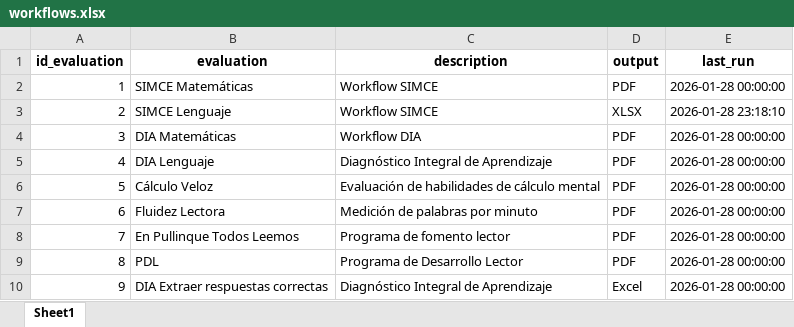
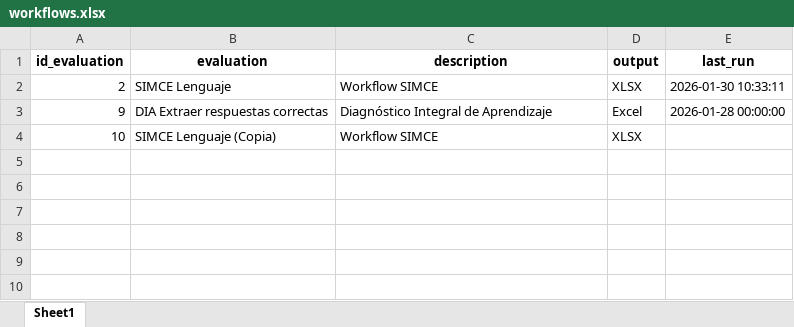
Before and after one commit to mgodoydiaz/report_generator, an Excel workbook: data/database/workflows.xlsx, sheet Sheet1, drawn as a sheet; values as stored, in another font and other column widths than the file's, no borders; removed rows and columns are numbered as before the commit, all else as after; the diff names each change by its address in the sheet, - before the commit and + after, or states it on an @@ line.

Commit message:
feat: Popup workflow execution and delete button

```diff
--- a/data/database/workflows.xlsx (sheet Sheet1)
+++ b/data/database/workflows.xlsx (sheet Sheet1)
-row 2: 1 | SIMCE Matemáticas | Workflow SIMCE | PDF | 2026-01-28 00:00:00
-E2 (last_run): 2026-01-28 23:18:10
+E2 (last_run): 2026-01-30 10:33:11
-row 4: 3 | DIA Matemáticas | Workflow DIA | PDF | 2026-01-28 00:00:00
-row 5: 4 | DIA Lenguaje | Diagnóstico Integral de Aprendizaje | PDF | 2026-01-28 00:00:00
-row 6: 5 | Cálculo Veloz | Evaluación de habilidades de cálculo mental | PDF | 2026-01-28 00:00:00
-row 7: 6 | Fluidez Lectora | Medición de palabras por minuto | PDF | 2026-01-28 00:00:00
-row 8: 7 | En Pullinque Todos Leemos | Programa de fomento lector | PDF | 2026-01-28 00:00:00
-row 9: 8 | PDL | Programa de Desarrollo Lector | PDF | 2026-01-28 00:00:00
+row 4: 10 | SIMCE Lenguaje (Copia) | Workflow SIMCE | XLSX
```
Also changed, not shown: 9 other files.
